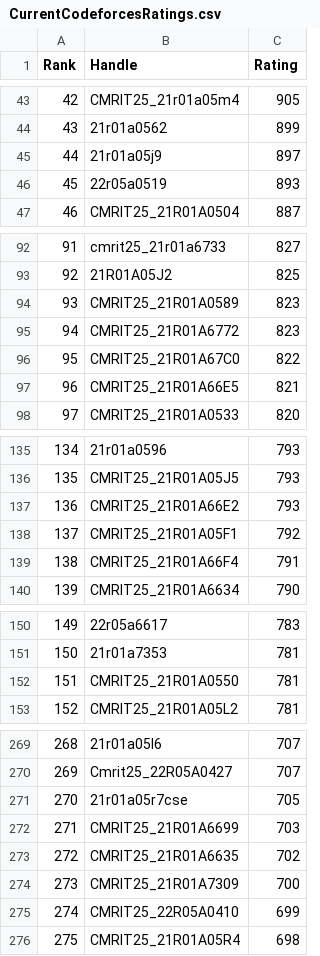
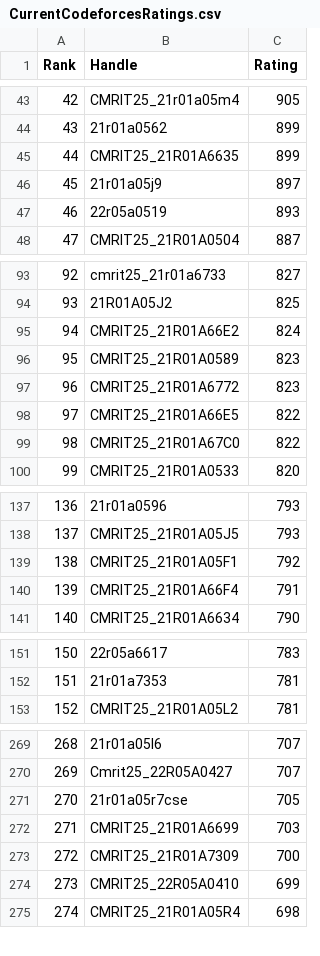
Before and after one commit to gabyah92/CodeforcesRankingGUI, a CSV file: Leaderboards/CurrentCodeforcesRatings.csv, drawn as a sheet; only a part is shown, gaps mark what is left out; removed rows and columns are numbered as before the commit, all else as after; the diff names each change by its address in the sheet, - before the commit and + after, or states it on an @@ line.

```diff
--- a/Leaderboards/CurrentCodeforcesRatings.csv
+++ b/Leaderboards/CurrentCodeforcesRatings.csv
+row 45: 44 | CMRIT25_21R01A6635 | 899
@@ column A (Rank) renumbered from row 46 down @@
+row 95: 94 | CMRIT25_21R01A66E2 | 824
+row 98: 97 | CMRIT25_21R01A66E5 | 822
-row 97: 96 | CMRIT25_21R01A66E5 | 821
-row 137: 136 | CMRIT25_21R01A66E2 | 793
-row 152: 151 | CMRIT25_21R01A0550 | 781
-row 273: 272 | CMRIT25_21R01A6635 | 702
```
